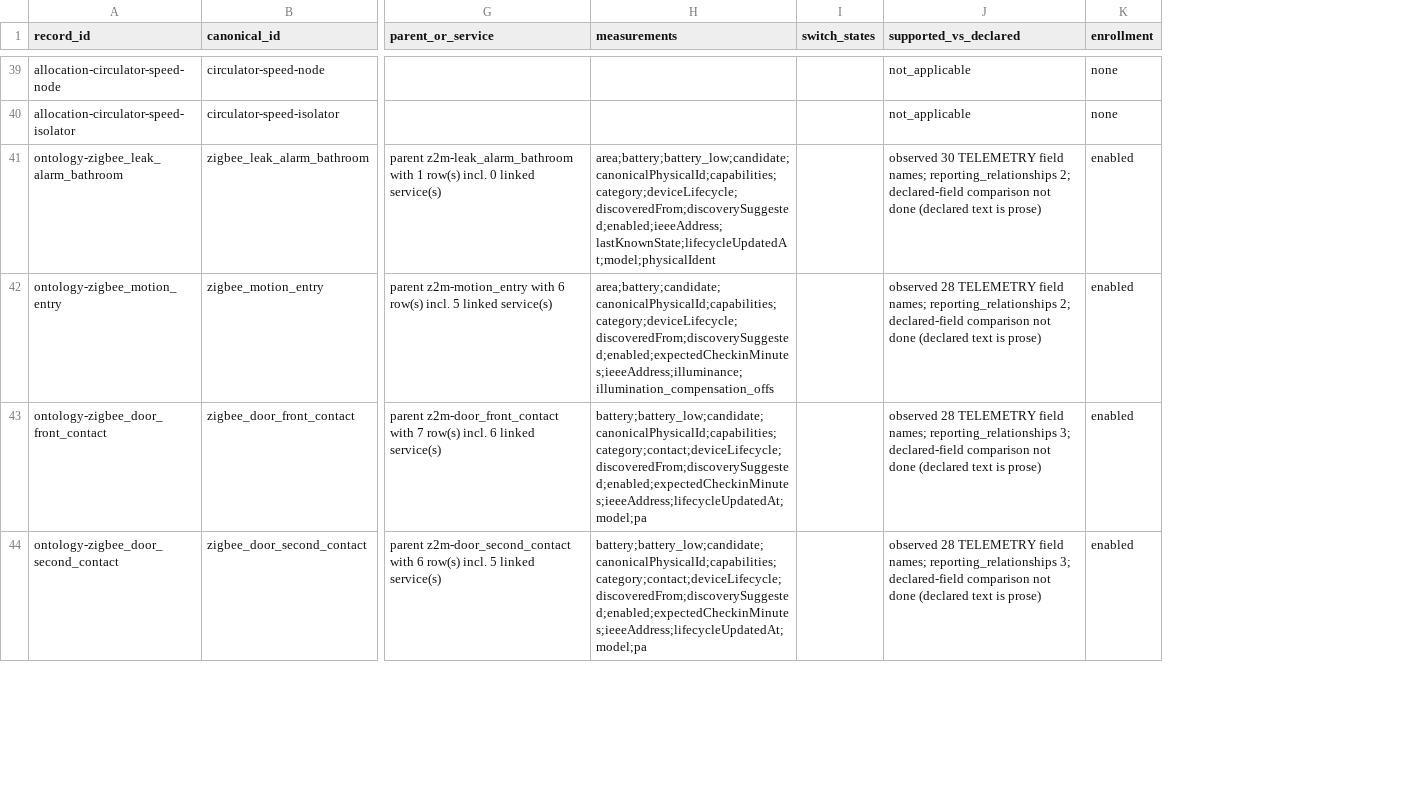
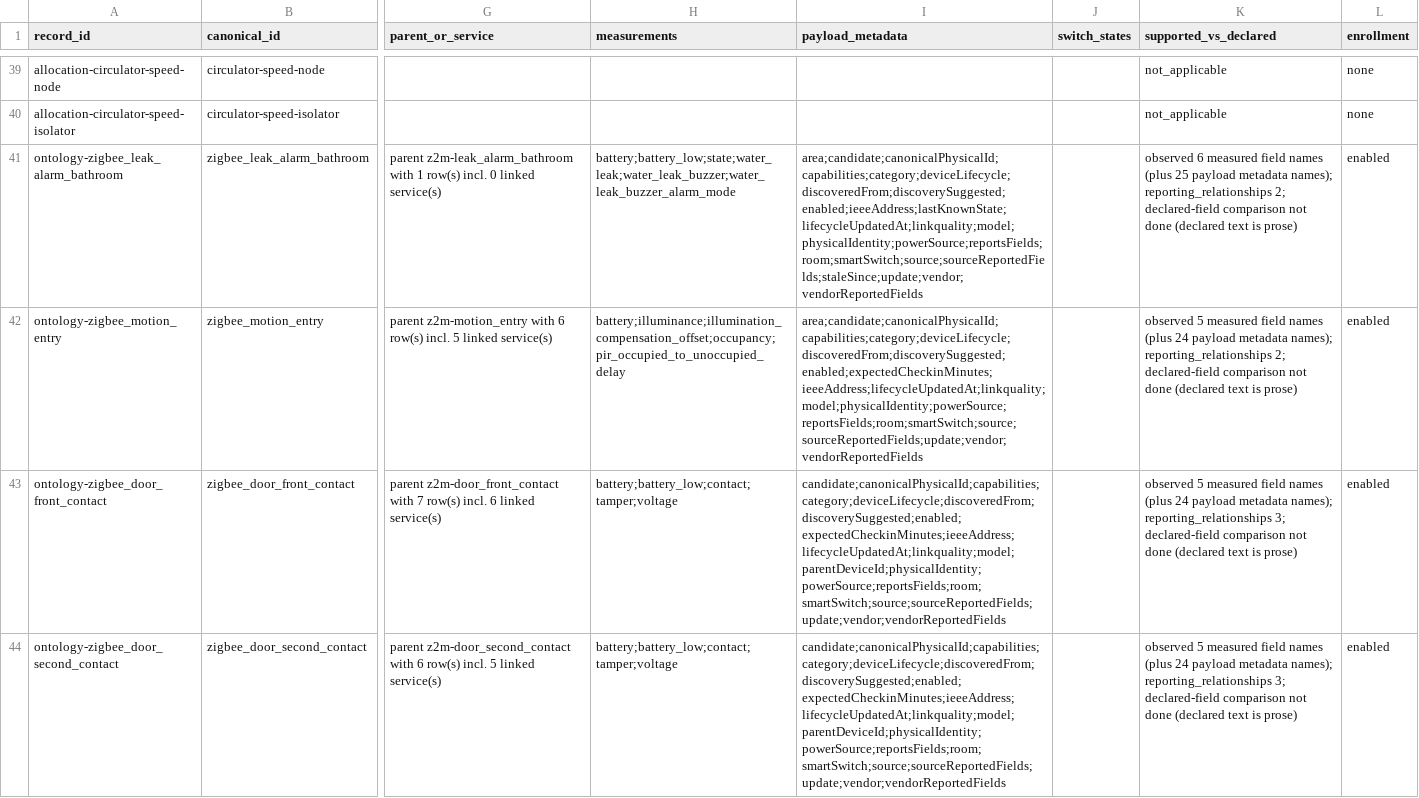
Before and after one commit to ImpressiveLLC/FaceoftheCabin, a CSV file: docs/governance/evidence/w101-census-2026-10-26/census.csv, drawn as a sheet; only a part is shown, gaps mark what is left out; addresses are those after the commit; the diff covers the shown part only; the diff names each change by its address in the sheet, - before the commit and + after, or states it on an @@ line.

```diff
--- a/docs/governance/evidence/w101-census-2026-10-26/census.csv
+++ b/docs/governance/evidence/w101-census-2026-10-26/census.csv
+column I (payload_metadata), rows 41-44: area;candidate;canonicalPhysicalId;capabilities;category;deviceLifecycle;discoveredFrom;discoverySuggested;enabled;ieeeAddress;lastKnownState;lifecycleUpdatedAt;linkquality;model;physicalIdentity;powerSource;reportsFields;room;smartSwitch;source;sourceReportedFields;staleSince;update;vendor;vendorReportedFields | area;candidate;canonicalPhysicalId;capabilities;category;deviceLifecycle;discoveredFrom;discoverySuggested;enabled;expectedCheckinMinutes;ieeeAddress;lifecycleUpdatedAt;linkquality;model;physicalIdentity;powerSource;reportsFields;room;smartSwitch;source;sourceReportedFields;update;vendor;vendorReportedFields | candidate;canonicalPhysicalId;capabilities;category;deviceLifecycle;discoveredFrom;discoverySuggested;enabled;expectedCheckinMinutes;ieeeAddress;lifecycleUpdatedAt;linkquality;model;parentDeviceId;physicalIdentity;powerSource;reportsFields;room;smartSwitch;source;sourceReportedFields;update;vendor;vendorReportedFields | candidate;canonicalPhysicalId;capabilities;category;deviceLifecycle;discoveredFrom;discoverySuggested;enabled;expectedCheckinMinutes;ieeeAddress;lifecycleUpdatedAt;linkquality;model;parentDeviceId;physicalIdentity;powerSource;reportsFields;room;smartSwitch;source;sourceReportedFields;update;vendor;vendorReportedFields
-H41 (measurements): area;battery;battery_low;candidate;canonicalPhysicalId;capabilities;category;deviceLifecycle;discoveredFrom;discoverySuggested;enabled;ieeeAddress;lastKnownState;lifecycleUpdatedAt;model;physicalIdent
+H41 (measurements): battery;battery_low;state;water_leak;water_leak_buzzer;water_leak_buzzer_alarm_mode
-K41 (supported_vs_declared): observed 30 TELEMETRY field names; reporting_relationships 2;…
+K41 (supported_vs_declared): observed 6 measured field names (plus 25 payload metadata names); reporting_relationships 2;…
-H42 (measurements): area;battery;candidate;canonicalPhysicalId;capabilities;category;deviceLifecycle;discoveredFrom;discoverySuggested;enabled;expectedCheckinMinutes;ieeeAddress;illuminance;illumination_compensation_offs
+H42 (measurements): battery;illuminance;illumination_compensation_offset;occupancy;pir_occupied_to_unoccupied_delay
-K42 (supported_vs_declared): observed 28 TELEMETRY field names; reporting_relationships 2;…
+K42 (supported_vs_declared): observed 5 measured field names (plus 24 payload metadata names); reporting_relationships 2;…
-H43:H44 (measurements): battery;battery_low;candidate;canonicalPhysicalId;capabilities;category;contact;deviceLifecycle;discoveredFrom;discoverySuggested;enabled;expectedCheckinMinutes;ieeeAddress;lifecycleUpdatedAt;model;pa
+H43:H44 (measurements): battery;battery_low;contact;tamper;voltage
-K43:K44 (supported_vs_declared): observed 28 TELEMETRY field names; reporting_relationships 3;…
+K43:K44 (supported_vs_declared): observed 5 measured field names (plus 24 payload metadata names); reporting_relationships 3;…
```
Also changed, not shown: 24 edited cells elsewhere in this file, 3 other files.
